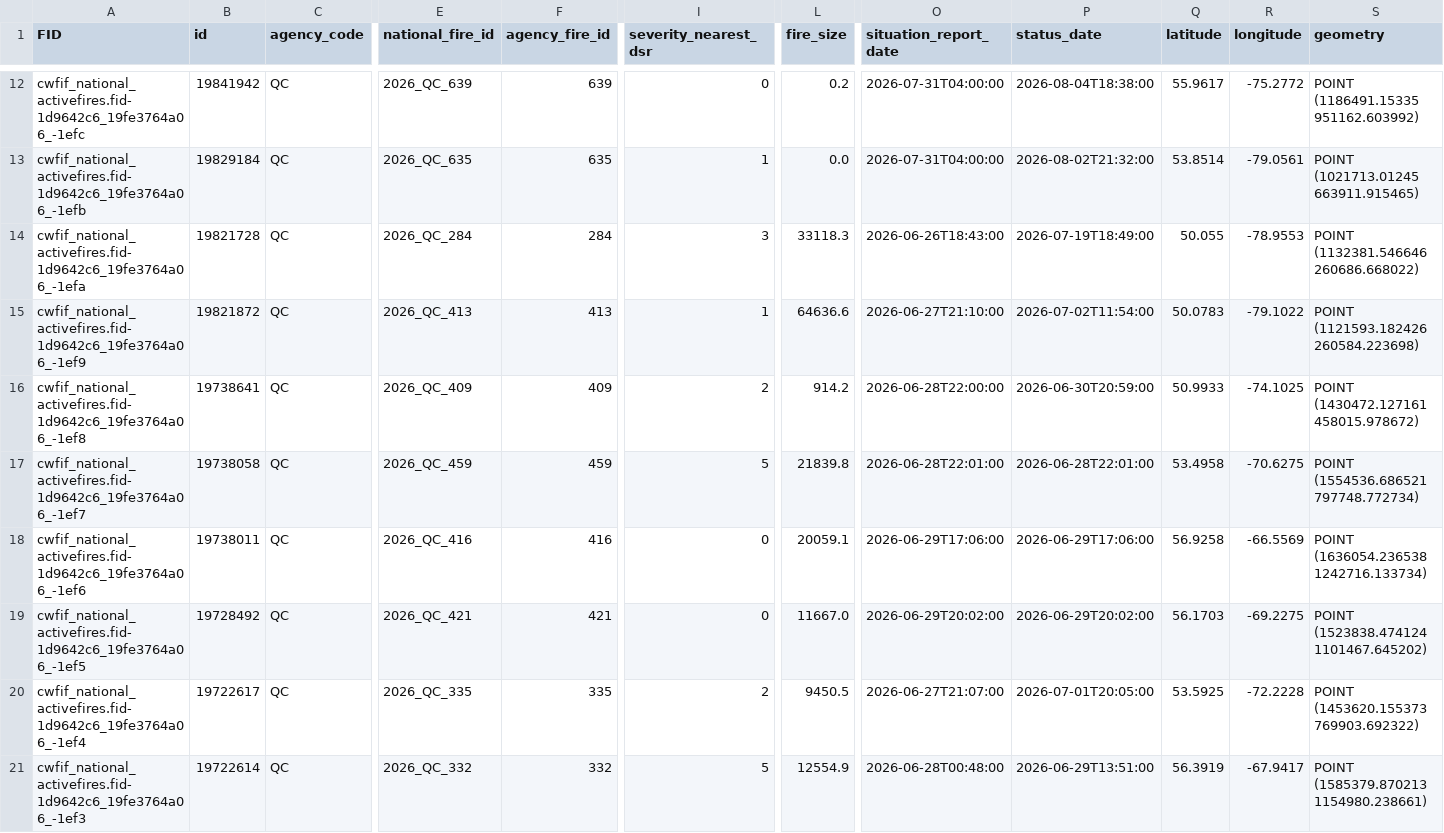
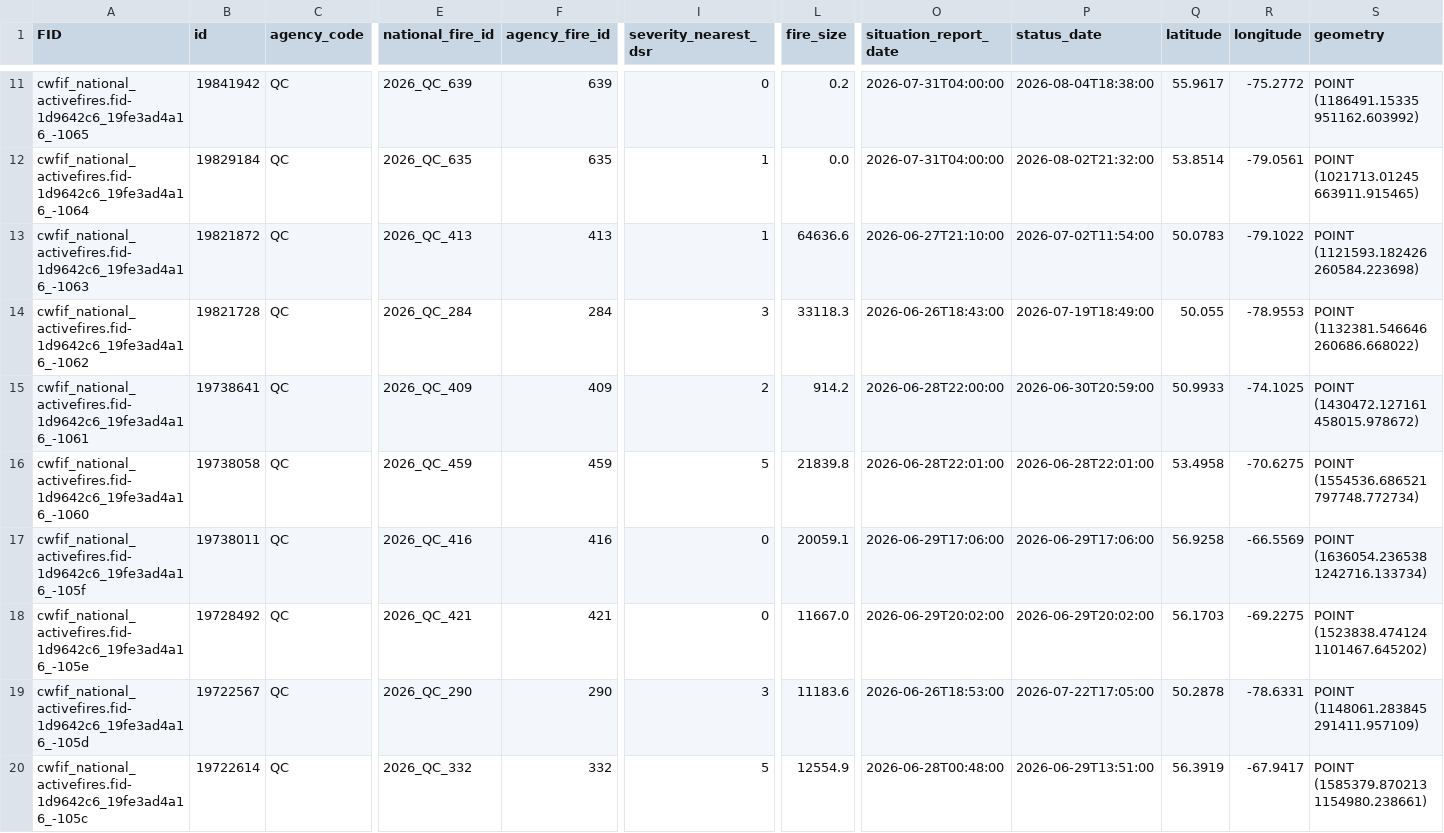
Before and after one commit to jagius/cda-air-quality-compiler, a CSV file: docs/active_fires_qc.csv, drawn as a sheet; only a part is shown, gaps mark what is left out; removed rows and columns are numbered as before the commit, all else as after; rows hold the shown columns only; the diff covers the shown part only; the diff names each change by its address in the sheet, - before the commit and + after, or states it on an @@ line.

```diff
--- a/docs/active_fires_qc.csv
+++ b/docs/active_fires_qc.csv
-A11 (FID): cwfif_national_activefires.fid-1d9642c6_19fe3764a06_-1efc
+A11 (FID): cwfif_national_activefires.fid-1d9642c6_19fe3ad4a16_-1065
-A12 (FID): cwfif_national_activefires.fid-1d9642c6_19fe3764a06_-1efb
+A12 (FID): cwfif_national_activefires.fid-1d9642c6_19fe3ad4a16_-1064
+row 13: cwfif_national_activefires.fid-1d9642c6_19fe3ad4a16_-1063 | 19821872 | QC | 2026_QC_413 | 413 | 1 | 64636.6 | 2026-06-27T21:10:00 | 2026-07-02T11:54:00 | 50.0783 | -79.1022 | POINT (1121593.182426 260584.223698)
-A14 (FID): cwfif_national_activefires.fid-1d9642c6_19fe3764a06_-1efa
+A14 (FID): cwfif_national_activefires.fid-1d9642c6_19fe3ad4a16_-1062
-row 15: cwfif_national_activefires.fid-1d9642c6_19fe3764a06_-1ef9 | 19821872 | QC | 2026_QC_413 | 413 | 1 | 64636.6 | 2026-06-27T21:10:00 | 2026-07-02T11:54:00 | 50.0783 | -79.1022 | POINT (1121593.182426 260584.223698)
-A15 (FID): cwfif_national_activefires.fid-1d9642c6_19fe3764a06_-1ef8
+A15 (FID): cwfif_national_activefires.fid-1d9642c6_19fe3ad4a16_-1061
-A16 (FID): cwfif_national_activefires.fid-1d9642c6_19fe3764a06_-1ef7
+A16 (FID): cwfif_national_activefires.fid-1d9642c6_19fe3ad4a16_-1060
-A17 (FID): cwfif_national_activefires.fid-1d9642c6_19fe3764a06_-1ef6
+A17 (FID): cwfif_national_activefires.fid-1d9642c6_19fe3ad4a16_-105f
-A18 (FID): cwfif_national_activefires.fid-1d9642c6_19fe3764a06_-1ef5
+A18 (FID): cwfif_national_activefires.fid-1d9642c6_19fe3ad4a16_-105e
-A19 (FID): cwfif_national_activefires.fid-1d9642c6_19fe3764a06_-1ef4
+A19 (FID): cwfif_national_activefires.fid-1d9642c6_19fe3ad4a16_-105d
-B19 (id): 19722617
+B19 (id): 19722567
-E19 (national_fire_id): 2026_QC_335
+E19 (national_fire_id): 2026_QC_290
-F19 (agency_fire_id): 335
+F19 (agency_fire_id): 290
-I19 (severity_nearest_dsr): 2
+I19 (severity_nearest_dsr): 3
-L19 (fire_size): 9450.5
+L19 (fire_size): 11183.6
-O19 (situation_report_date): 2026-06-27T21:07:00
+O19 (situation_report_date): 2026-06-26T18:53:00
-P19 (status_date): 2026-07-01T20:05:00
+P19 (status_date): 2026-07-22T17:05:00
-Q19 (latitude): 53.5925
+Q19 (latitude): 50.2878
-R19 (longitude): -72.2228
+R19 (longitude): -78.6331
-S19 (geometry): POINT (1453620.155373 769903.692322)
+S19 (geometry): POINT (1148061.283845 291411.957109)
-A20 (FID): cwfif_national_activefires.fid-1d9642c6_19fe3764a06_-1ef3
+A20 (FID): cwfif_national_activefires.fid-1d9642c6_19fe3ad4a16_-105c
```
Also changed, not shown: 1 added row, 2 removed rows and 41 edited cells elsewhere in this file, docs/active_fires.csv, docs/active_fires_bc.csv, 8 other files.
